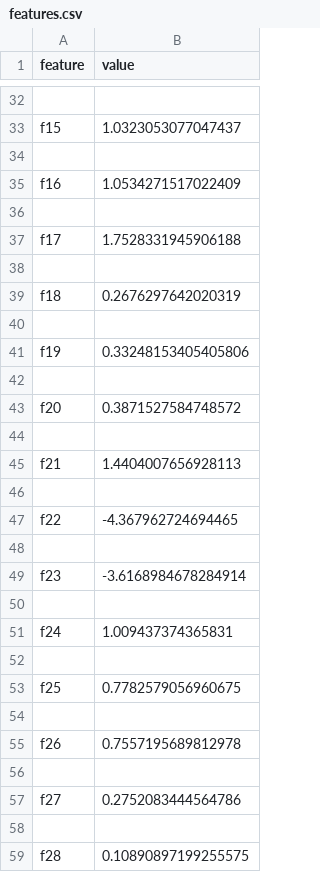
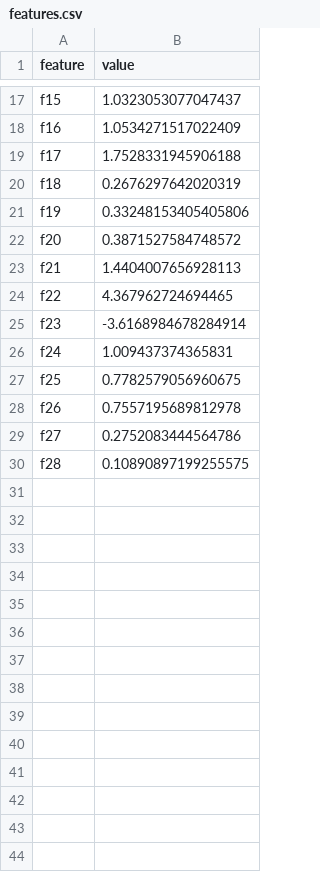
Before and after one commit to BingnanHuo/bp_research, a CSV file: features.csv, drawn as a sheet; only a part is shown, gaps mark what is left out; removed rows and columns are numbered as before the commit, all else as after; the diff covers the shown part only; the diff names each change by its address in the sheet, - before the commit and + after, or states it on an @@ line.

```diff
--- a/features.csv
+++ b/features.csv
-row 32: (empty)
-row 34: (empty)
-row 36: (empty)
-row 38: (empty)
-row 40: (empty)
-row 42: (empty)
-row 44: (empty)
-row 46: (empty)
-B24 (value): -4.367962724694465
+B24 (value): 4.367962724694465
-row 48: (empty)
-row 50: (empty)
-row 52: (empty)
-row 54: (empty)
-row 56: (empty)
-row 58: (empty)
```
Also changed, not shown: 15 removed rows and 5 edited cells elsewhere in this file, dists.csv, 21 other files.
